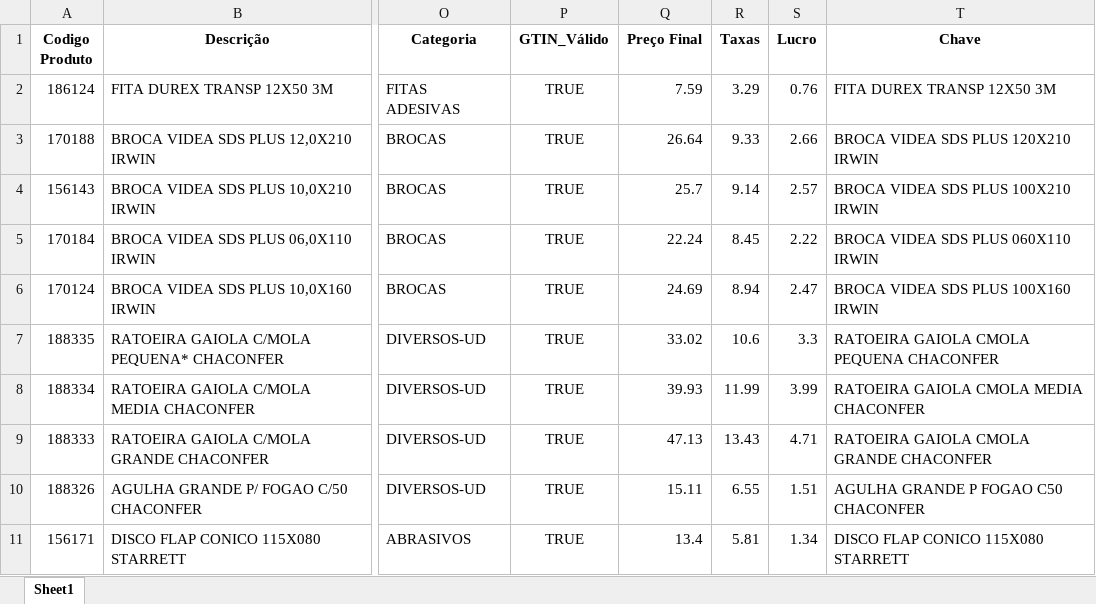
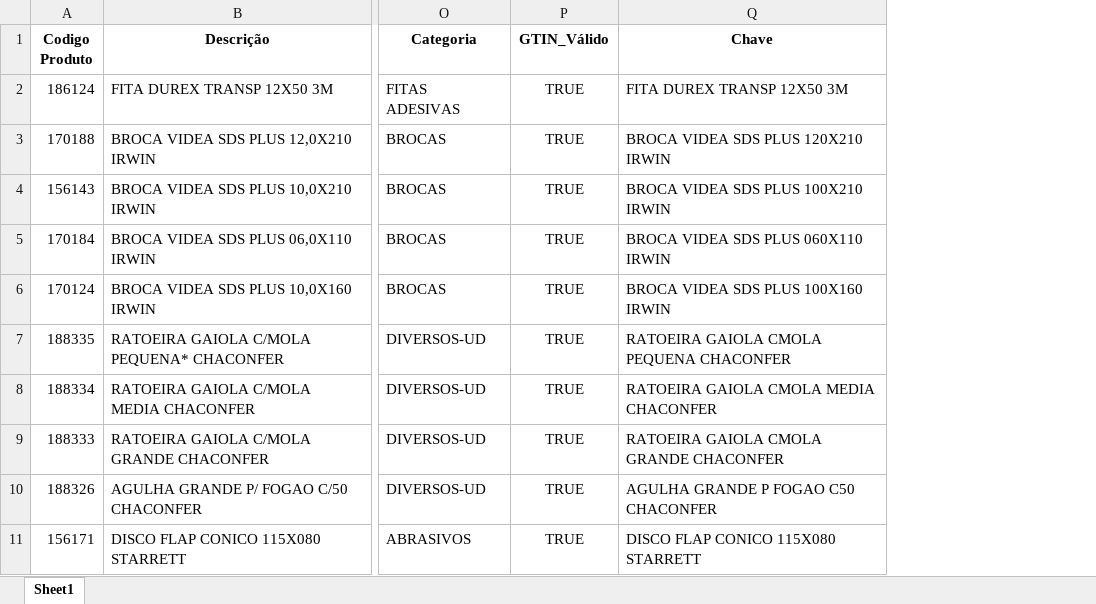
Before and after one commit to Lucas-Fernandes-Silva/auto_shopee, an Excel workbook: final_com_urls.xlsx, sheet Sheet1, drawn as a sheet; only a part is shown, gaps mark what is left out; values as stored, in another font and other column widths than the file's, no borders; the diff names each change by its address in the sheet, - before the commit and + after, or states it on an @@ line.

Commit message:
variacao_nome

```diff
--- a/final_com_urls.xlsx (sheet Sheet1)
+++ b/final_com_urls.xlsx (sheet Sheet1)
-column Q (Preço Final), rows 2-11: 7.59 | 26.64 | 25.7 | 22.24 | 24.69 | 33.02 | 39.93 | 47.13 | 15.11 | 13.4
-column R (Taxas), rows 2-11: 3.29 | 9.33 | 9.14 | 8.45 | 8.94 | 10.6 | 11.99 | 13.43 | 6.55 | 5.81
-column S (Lucro), rows 2-11: 0.76 | 2.66 | 2.57 | 2.22 | 2.47 | 3.3 | 3.99 | 4.71 | 1.51 | 1.34
```
Also changed, not shown: formulas that keep their value, planilhas/outputs/final.xlsx, taxas_corrigidas.xlsx, 4 other files.
